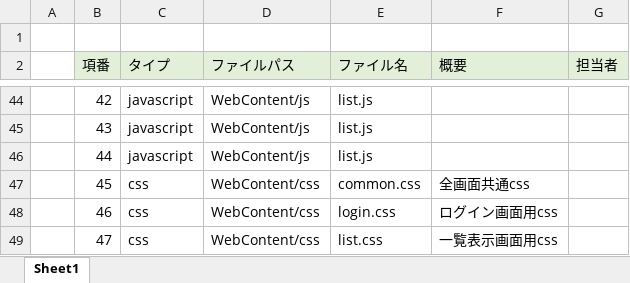
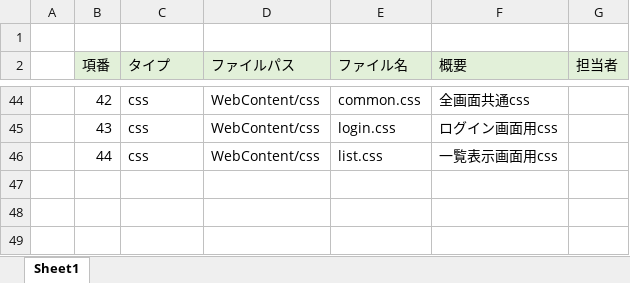
Before and after one commit to DOJO-2021/D-3, an Excel workbook: documents/ファイル構成一覧表-D3.xlsx, sheet Sheet1, drawn as a sheet; only a part is shown, gaps mark what is left out; values as stored, in another font and other column widths than the file's, no borders; the diff covers the shown part only; the diff names each change by its address in the sheet, - before the commit and + after, or states it on an @@ line.

```diff
--- a/documents/ファイル構成一覧表-D3.xlsx (sheet Sheet1)
+++ b/documents/ファイル構成一覧表-D3.xlsx (sheet Sheet1)
-C44:C46 (タイプ): javascript
+C44:C46 (タイプ): css
-D44:D46 (ファイルパス): WebContent/js
+D44:D46 (ファイルパス): WebContent/css
-E44 (ファイル名): list.js
+E44 (ファイル名): common.css
-F44 (概要): (empty)
+F44 (概要): 全画面共通css
-E45 (ファイル名): list.js
+E45 (ファイル名): login.css
-F45 (概要): (empty)
+F45 (概要): ログイン画面用css
-E46 (ファイル名): list.js
+E46 (ファイル名): list.css
-F46 (概要): (empty)
+F46 (概要): 一覧表示画面用css
-row 47:  | 45 | css | WebContent/css | common.css | 全画面共通css
-row 48:  | 46 | css | WebContent/css | login.css | ログイン画面用css
-row 49:  | 47 | css | WebContent/css | list.css | 一覧表示画面用css
```
Also changed, not shown: 28 edited cells and cell formats elsewhere in this sheet, formulas that keep their value.
